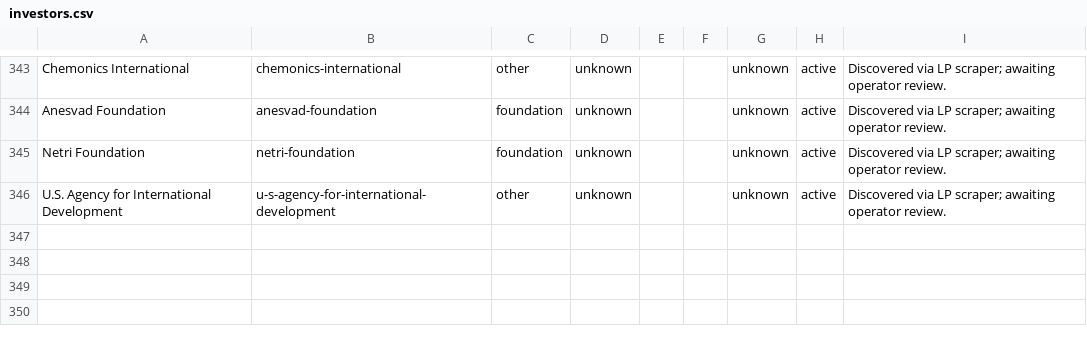
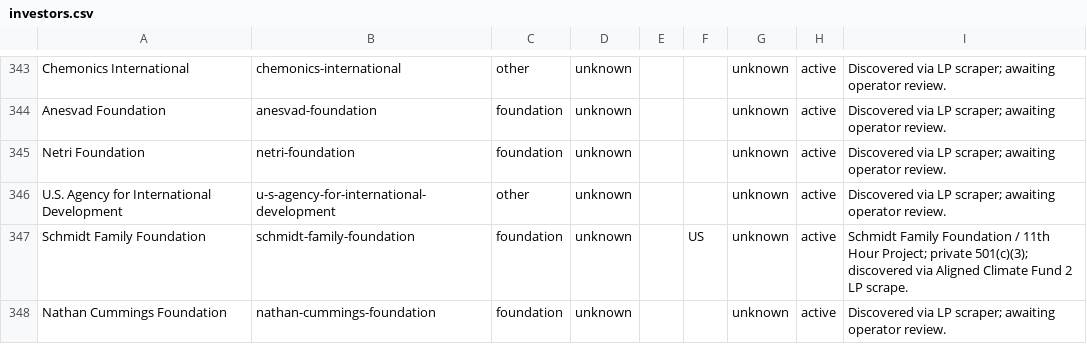
Before and after one commit to nwjt2/Impact, a CSV file: network/catalogue/investors.csv, drawn as a sheet; only a part is shown, gaps mark what is left out; the diff names each change by its address in the sheet, - before the commit and + after, or states it on an @@ line.

```diff
--- a/network/catalogue/investors.csv
+++ b/network/catalogue/investors.csv
+row 347: Schmidt Family Foundation | schmidt-family-foundation | foundation | unknown |  | US | unknown | active | Schmidt Family Foundation / 11th Hour Project; private 501(c)(3); discovered via Aligned Climate Fund 2 LP scrape.
+row 348: Nathan Cummings Foundation | nathan-cummings-foundation | foundation | unknown |  |  | unknown | active | Discovered via LP scraper; awaiting operator review.
```
Also changed, not shown: network/catalogue/impact_funds.csv, network/dashboard_prep/fund_lps.csv, 3 other files.
